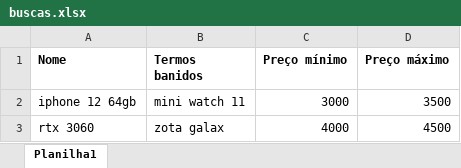
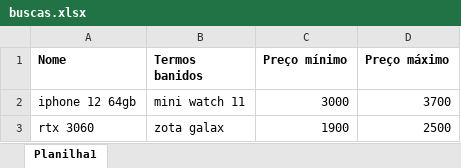
Before and after one commit to NicoArth-17/pesquisa_de_preco, an Excel workbook: PesquisarPreço/arquivos/buscas.xlsx, sheet Planilha1, drawn as a sheet; values as stored, in another font and other column widths than the file's, no borders; the diff names each change by its address in the sheet, - before the commit and + after, or states it on an @@ line.

```diff
--- a/PesquisarPreço/arquivos/buscas.xlsx (sheet Planilha1)
+++ b/PesquisarPreço/arquivos/buscas.xlsx (sheet Planilha1)
-D2 (Preço máximo): 3500
+D2 (Preço máximo): 3700
-C3 (Preço mínimo): 4000
+C3 (Preço mínimo): 1900
-D3 (Preço máximo): 4500
+D3 (Preço máximo): 2500
```
Also changed, not shown: 1 other file.
